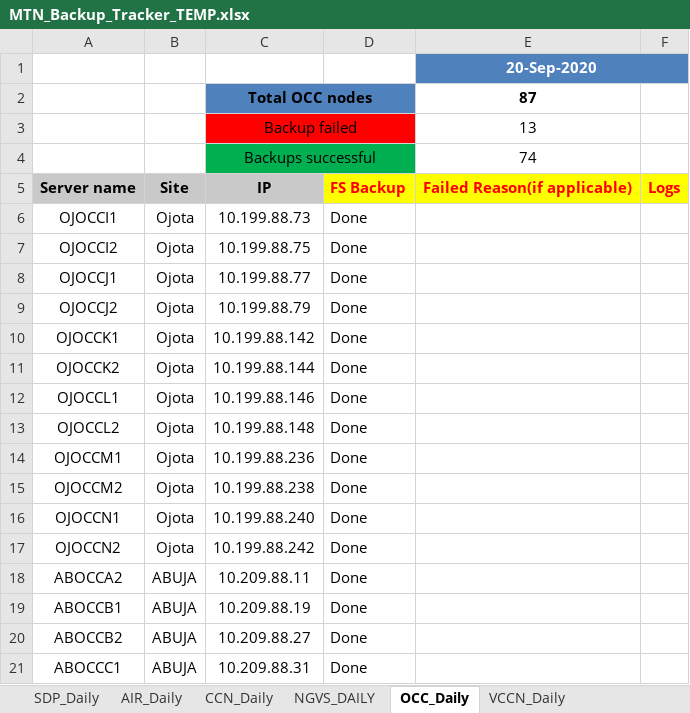
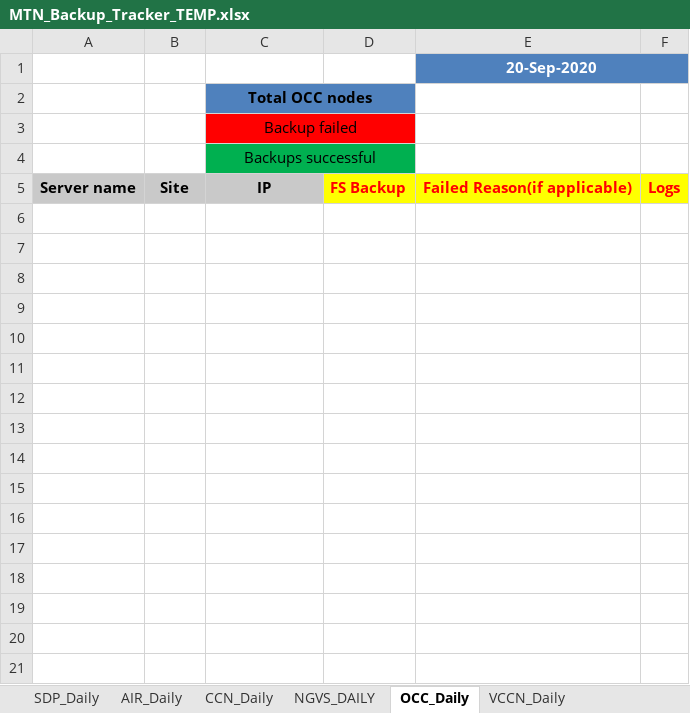
Before and after one commit to Akash90258/perl-to-python, an Excel workbook: nigeria/TEMP/MTN_Backup_Tracker_TEMP.xlsx, sheet OCC_Daily, drawn as a sheet; only a part is shown; values as stored, in another font and other column widths than the file's, no borders; the diff covers the shown part only; the diff names each change by its address in the sheet, - before the commit and + after, or states it on an @@ line.

```diff
--- a/nigeria/TEMP/MTN_Backup_Tracker_TEMP.xlsx (sheet OCC_Daily)
+++ b/nigeria/TEMP/MTN_Backup_Tracker_TEMP.xlsx (sheet OCC_Daily)
-E2: 87
+E2: (empty)
-E3: 13
+E3: (empty)
-E4: 74
+E4: (empty)
-row 6: OJOCCI1 | Ojota | 10.199.88.73 | Done
-row 7: OJOCCI2 | Ojota | 10.199.88.75 | Done
-row 8: OJOCCJ1 | Ojota | 10.199.88.77 | Done
-row 9: OJOCCJ2 | Ojota | 10.199.88.79 | Done
-row 10: OJOCCK1 | Ojota | 10.199.88.142 | Done
-row 11: OJOCCK2 | Ojota | 10.199.88.144 | Done
-row 12: OJOCCL1 | Ojota | 10.199.88.146 | Done
-row 13: OJOCCL2 | Ojota | 10.199.88.148 | Done
-row 14: OJOCCM1 | Ojota | 10.199.88.236 | Done
-row 15: OJOCCM2 | Ojota | 10.199.88.238 | Done
-row 16: OJOCCN1 | Ojota | 10.199.88.240 | Done
-row 17: OJOCCN2 | Ojota | 10.199.88.242 | Done
-row 18: ABOCCA2 | ABUJA | 10.209.88.11 | Done
-row 19: ABOCCB1 | ABUJA | 10.209.88.19 | Done
-row 20: ABOCCB2 | ABUJA | 10.209.88.27 | Done
-row 21: ABOCCC1 | ABUJA | 10.209.88.31 | Done
```
Also changed, not shown: 71 removed rows elsewhere in this sheet, sheet SDP_Geo_Redundancy_Status, sheet SDP_Daily, sheet CCN_Daily, sheet NGVS_DAILY, sheet AIR_Daily, sheet NGVS_Geo Redundancy_status, nigeria/TEMP/MTN_nigeria_backup_tracker_2020-11-30.xlsx, 8 other files.
